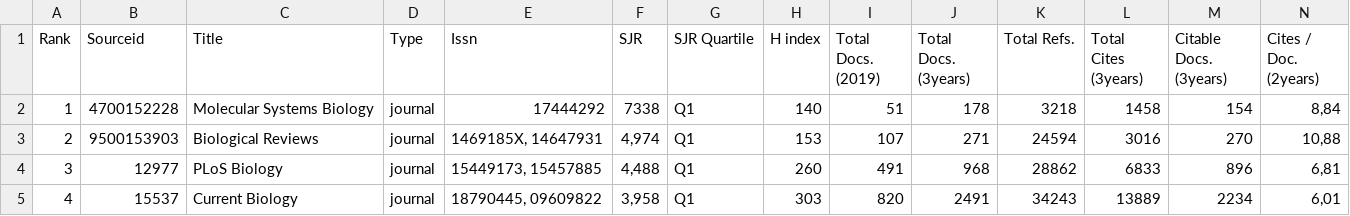
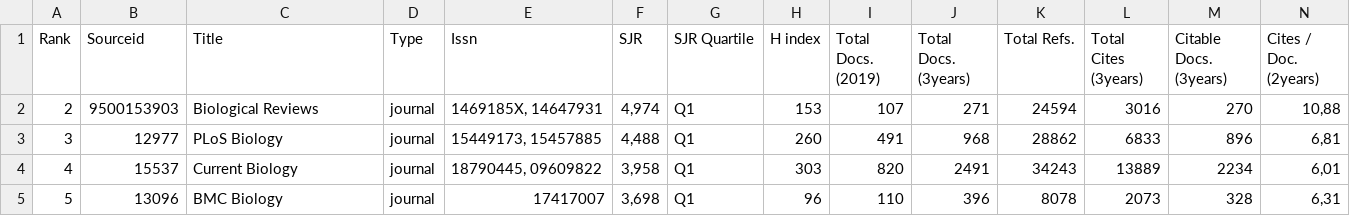
Before and after one commit to fleonAtuesta/analisis_datos, a CSV file: datasource.csv, drawn as a sheet; only a part is shown; the shorter side is filled out with more unchanged rows; rows hold the shown columns only; the diff names each change by its address in the sheet, - before the commit and + after, or states it on an @@ line.

Commit message:
Update datasource.csv

```diff
--- a/datasource.csv
+++ b/datasource.csv
-row 2: 1 | 4700152228 | Molecular Systems Biology | journal | 17444292 | 7338 | Q1 | 140 | 51 | 178 | 3218 | 1458 | 154 | 8,84
```
